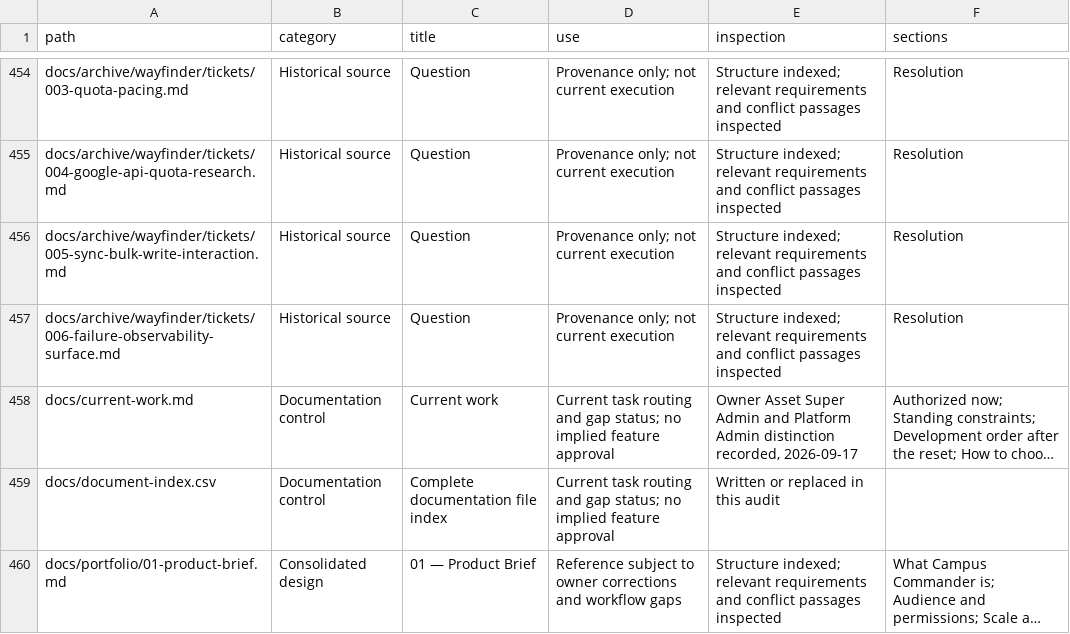
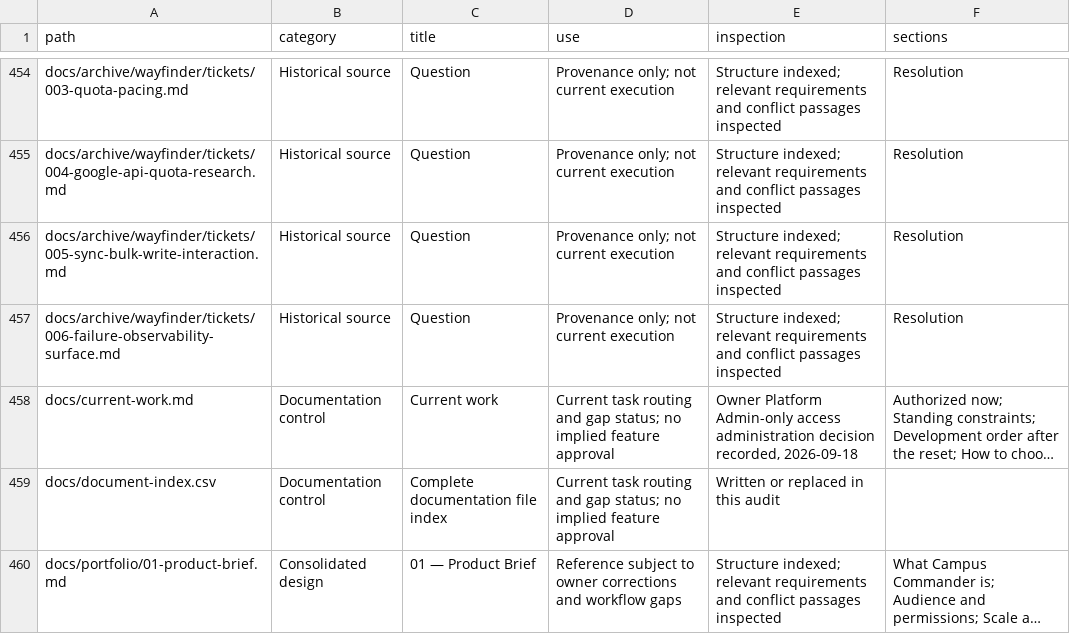
Before and after one commit to CampusCommander/campus-commander, a CSV file: docs/document-index.csv, drawn as a sheet; only a part is shown, gaps mark what is left out; long unchanged cells end in …; the diff covers the shown part only; the diff names each change by its address in the sheet, - before the commit and + after, or states it on an @@ line.

Commit message:
docs: restrict initial access administration to Platform Admin

```diff
--- a/docs/document-index.csv
+++ b/docs/document-index.csv
-E458 (inspection): Owner Asset Super Admin and Platform Admin distinction recorded, 2026-09-17
+E458 (inspection): Owner Platform Admin-only access administration decision recorded, 2026-09-18
```
Also changed, not shown: 5 edited cells elsewhere in this file, 5 other files.
